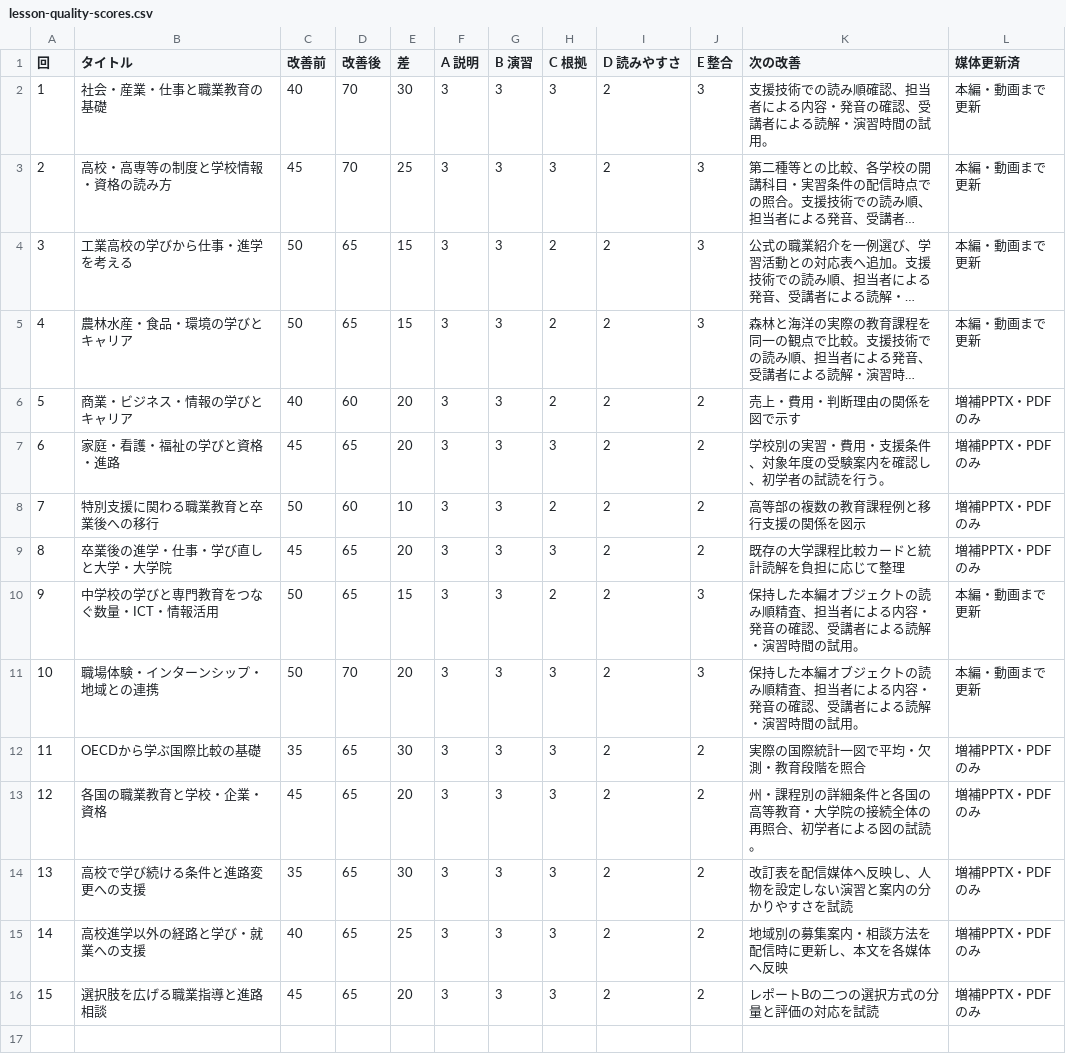
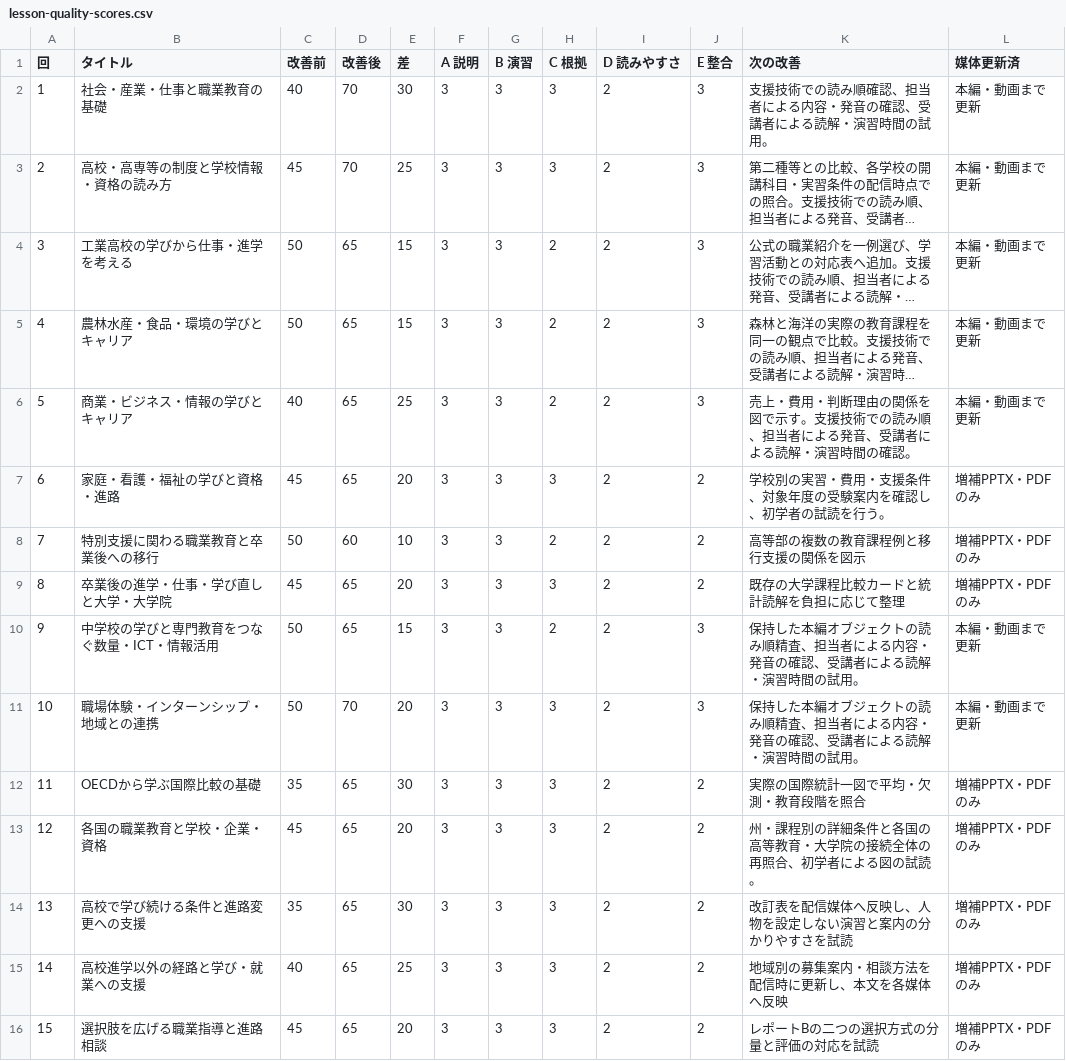
Before and after one commit to zooc-14calbp/industrial-education-ii, a CSV file: docs/lesson-quality-scores.csv, drawn as a sheet; long unchanged cells end in …; the diff names each change by its address in the sheet, - before the commit and + after, or states it on an @@ line.

Commit message:
Publish lesson 5 and clarify course comparison purpose

```diff
--- a/docs/lesson-quality-scores.csv
+++ b/docs/lesson-quality-scores.csv
-D6 (改善後): 60
+D6 (改善後): 65
-E6 (差): 20
+E6 (差): 25
-J6 (E 整合): 2
+J6 (E 整合): 3
-K6 (次の改善): 売上・費用・判断理由の関係を図で示す
+K6 (次の改善): 売上・費用・判断理由の関係を図で示す。支援技術での読み順、担当者による発音、受講者による読解・演習時間の確認。
-L6 (媒体更新済): 増補PPTX・PDFのみ
+L6 (媒体更新済): 本編・動画まで更新
```
Also changed, not shown: 20 other files.
